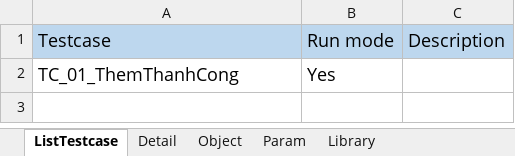
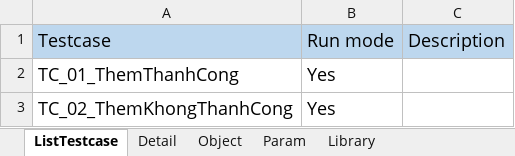
Before and after one commit to BenjaminnNguyen/FinalProject, an Excel workbook: TESTSUITE/TS_ThemSach.xlsx, sheet ListTestcase, drawn as a sheet; values as stored, in another font and other column widths than the file's, no borders; the diff names each change by its address in the sheet, - before the commit and + after, or states it on an @@ line.

```diff
--- a/TESTSUITE/TS_ThemSach.xlsx (sheet ListTestcase)
+++ b/TESTSUITE/TS_ThemSach.xlsx (sheet ListTestcase)
+row 3: TC_02_ThemKhongThanhCong | Yes
```
Also changed, not shown: sheet Detail, sheet Param, sheet Object, TESTSUITE/TS_DangKy.xlsx, TESTSUITE/TS_ThemGioHang.xlsx, 26 other files.
